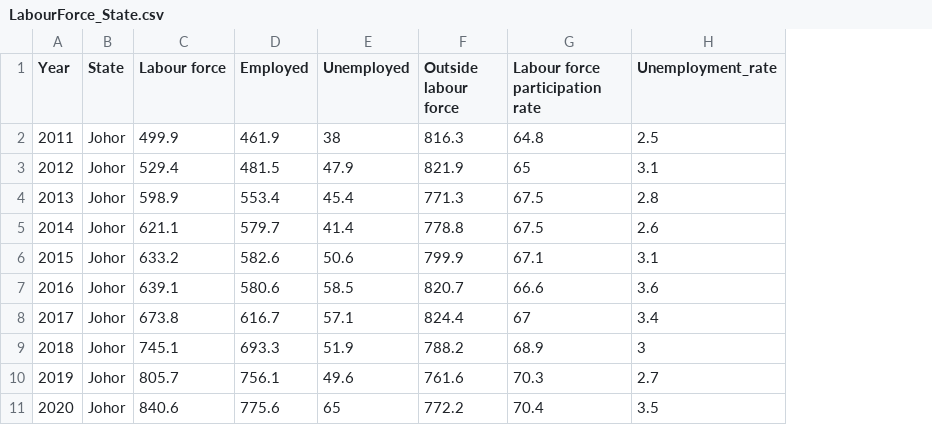
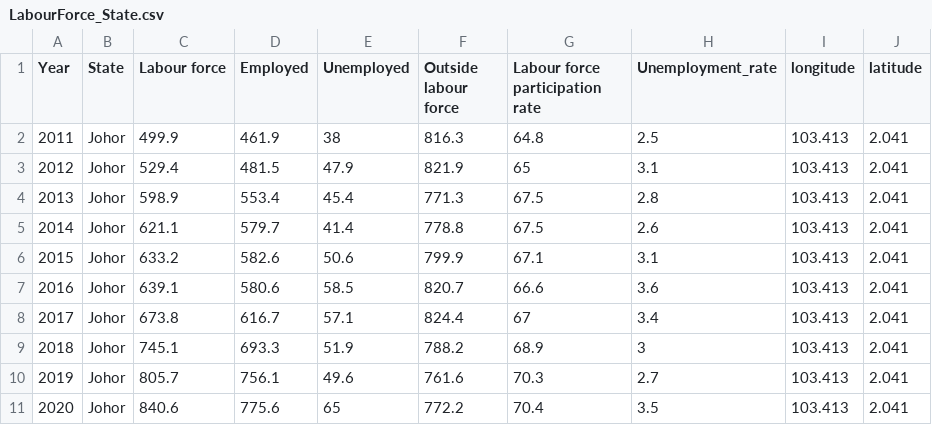
Before and after one commit to skri0010/FIT3179Assignment2, a CSV file: data/LabourForce_State.csv, drawn as a sheet; only a part is shown; the diff names each change by its address in the sheet, - before the commit and + after, or states it on an @@ line.

```diff
--- a/data/LabourForce_State.csv
+++ b/data/LabourForce_State.csv
+column I (longitude), rows 2-11: all 103.413
+column J (latitude), rows 2-11: all 2.041
```
Also changed, not shown: data/LabourForce_Education.csv, 7 other files.
